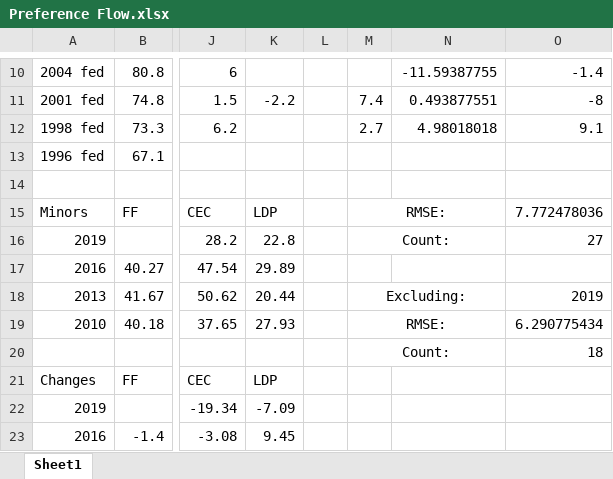
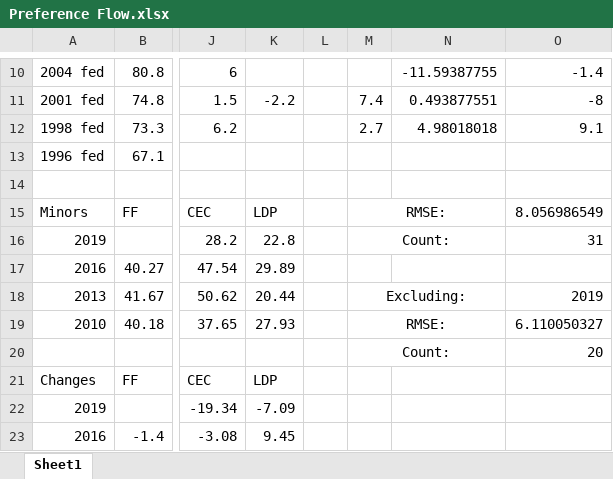
Before and after one commit to d-j-hirst/aus-polling-analyser, an Excel workbook: Preference Flow.xlsx, sheet Sheet1, drawn as a sheet; only a part is shown, gaps mark what is left out; values as stored, in another font and other column widths than the file's, no borders; the diff names each change by its address in the sheet, - before the commit and + after, or states it on an @@ line.

Commit message:
Various fixes and updates to poll files.
- Include UAP figure for Essential and update files
related to that
- Fix sum-to-zero house effect constraint applying
to some parties it shouldn't and made changes to
make this less likely in future
- Add an old Nielsen poll to 2006vic
- Update preference flows for 2022fed.
Special note: for now UAP preference flows are
being given as the average of 2013/2019
elections. This is because while the 2019 UAP
campaigned along specifically anti-ALP lines,
2013 PUP was more generally anti-majors and
the present campaign is more in line with that,
so using last-election preferences may
underestimate the ALP's preference flow
somewhat.

```diff
--- a/Preference Flow.xlsx (sheet Sheet1)
+++ b/Preference Flow.xlsx (sheet Sheet1)
-O15: 7.772478036
+O15: 8.056986549
-O16: 27
+O16: 31
-O19: 6.290775434
+O19: 6.110050327
-O20: 18
+O20: 20
```
Also changed, not shown: 7 other files.
